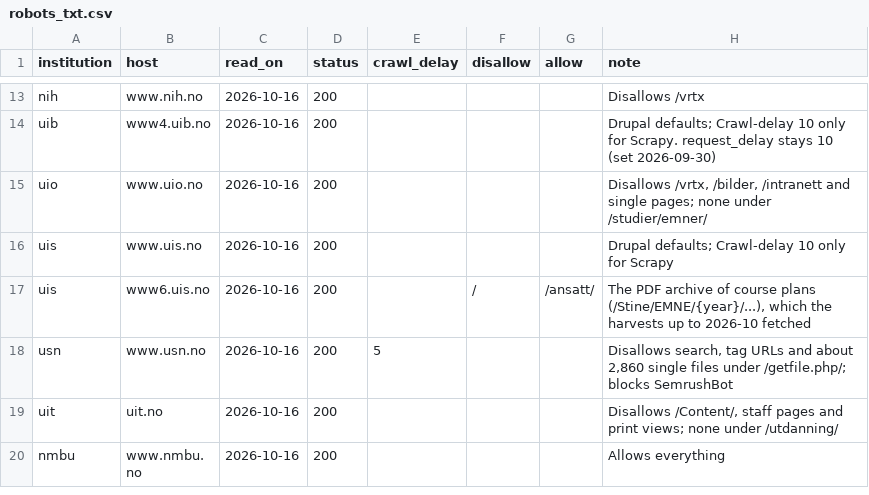
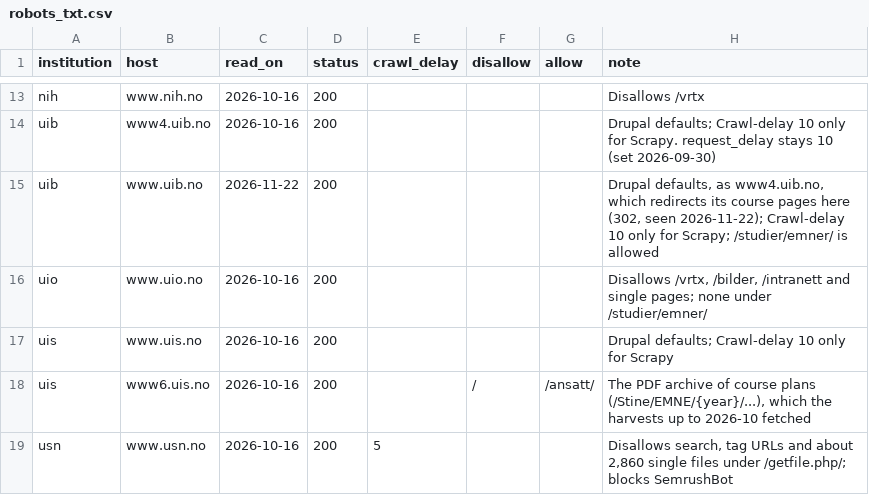
Before and after one commit to roarstovner/TEPS_course_content_harvest, a CSV file: data/robots_txt.csv, drawn as a sheet; only a part is shown, gaps mark what is left out; the shorter side is filled out with more unchanged rows; the diff names each change by its address in the sheet, - before the commit and + after, or states it on an @@ line.

```diff
--- a/data/robots_txt.csv
+++ b/data/robots_txt.csv
+row 15: uib | www.uib.no | 2026-11-22 | 200 |  |  |  | Drupal defaults, as www4.uib.no, which redirects its course pages here (302, seen 2026-11-22); Crawl-delay 10 only for Scrapy; /studier/emner/ is allowed
```
Also changed, not shown: 10 other files.
